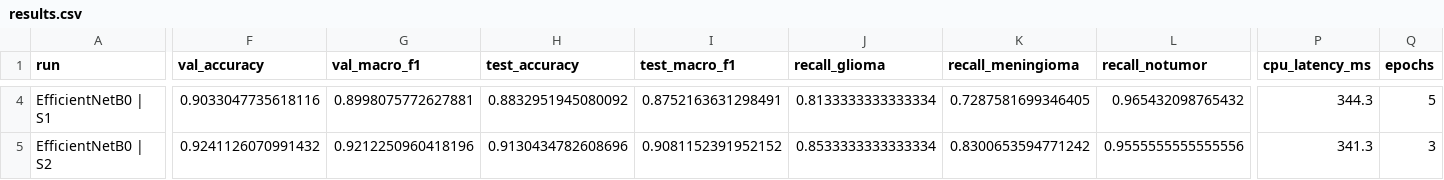
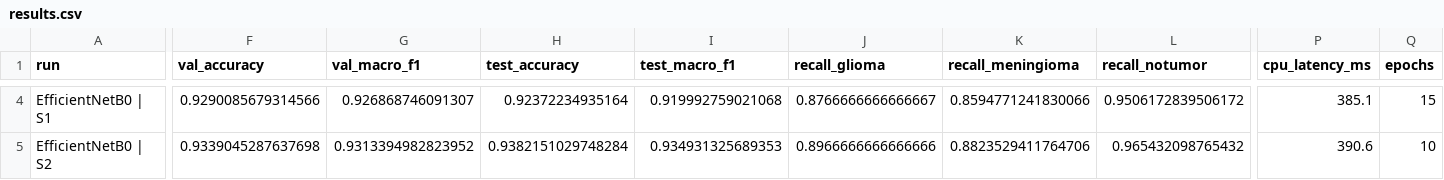
Before and after one commit to ibharathikannan/neuro-lens-xai, a CSV file: research/results.csv, drawn as a sheet; only a part is shown, gaps mark what is left out; the diff covers the shown part only; the diff names each change by its address in the sheet, - before the commit and + after, or states it on an @@ line.

```diff
--- a/research/results.csv
+++ b/research/results.csv
-F4 (val_accuracy): 0.9033047735618116
+F4 (val_accuracy): 0.9290085679314566
-G4 (val_macro_f1): 0.8998075772627881
+G4 (val_macro_f1): 0.926868746091307
-H4 (test_accuracy): 0.8832951945080092
+H4 (test_accuracy): 0.92372234935164
-I4 (test_macro_f1): 0.8752163631298491
+I4 (test_macro_f1): 0.919992759021068
-J4 (recall_glioma): 0.8133333333333334
+J4 (recall_glioma): 0.8766666666666667
-K4 (recall_meningioma): 0.7287581699346405
+K4 (recall_meningioma): 0.8594771241830066
-L4 (recall_notumor): 0.965432098765432
+L4 (recall_notumor): 0.9506172839506172
-P4 (cpu_latency_ms): 344.3
+P4 (cpu_latency_ms): 385.1
-Q4 (epochs): 5
+Q4 (epochs): 15
-F5 (val_accuracy): 0.9241126070991432
+F5 (val_accuracy): 0.9339045287637698
-G5 (val_macro_f1): 0.9212250960418196
+G5 (val_macro_f1): 0.9313394982823952
-H5 (test_accuracy): 0.9130434782608696
+H5 (test_accuracy): 0.9382151029748284
-I5 (test_macro_f1): 0.9081152391952152
+I5 (test_macro_f1): 0.934931325689353
-J5 (recall_glioma): 0.8533333333333334
+J5 (recall_glioma): 0.8966666666666666
-K5 (recall_meningioma): 0.8300653594771242
+K5 (recall_meningioma): 0.8823529411764706
-L5 (recall_notumor): 0.9555555555555556
+L5 (recall_notumor): 0.965432098765432
-P5 (cpu_latency_ms): 341.3
+P5 (cpu_latency_ms): 390.6
-Q5 (epochs): 3
+Q5 (epochs): 10
```
Also changed, not shown: 1 added row, 1 removed row and 113 edited cells elsewhere in this file, research/cam_comparison.csv, research/final_comparison.csv, 7 other files.
